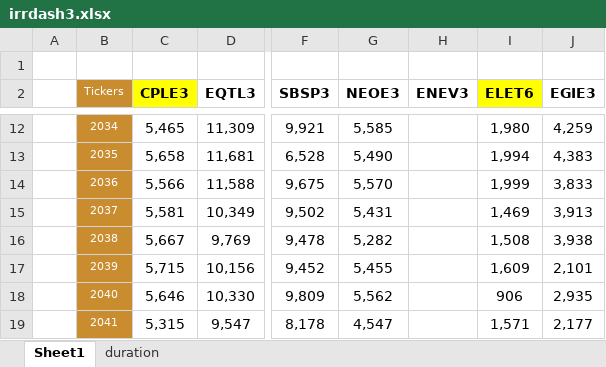
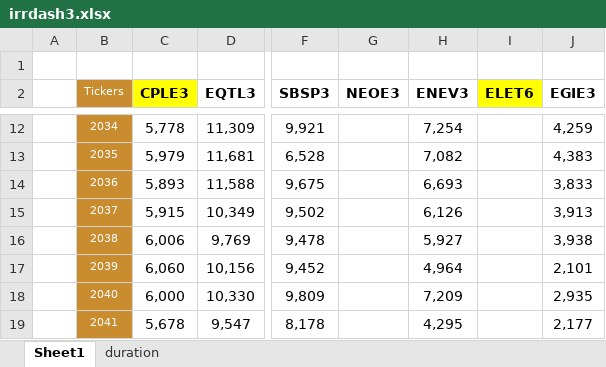
Before and after one commit to Antonio21032000/utilities, an Excel workbook: irrdash3.xlsx, sheet Sheet1, drawn as a sheet; only a part is shown, gaps mark what is left out; values as stored, in another font and other column widths than the file's, no borders; the diff covers the shown part only; the diff names each change by its address in the sheet, - before the commit and + after, or states it on an @@ line.

```diff
--- a/irrdash3.xlsx (sheet Sheet1)
+++ b/irrdash3.xlsx (sheet Sheet1)
-C12 (CPLE3): 5,465
+C12 (CPLE3): 5,778
-G12 (NEOE3): 5,585
+G12 (NEOE3): (empty)
-H12 (ENEV3): (empty)
+H12 (ENEV3): 7,254
-I12 (ELET6): 1,980
+I12 (ELET6): (empty)
-C13 (CPLE3): 5,658
+C13 (CPLE3): 5,979
-G13 (NEOE3): 5,490
+G13 (NEOE3): (empty)
-H13 (ENEV3): (empty)
+H13 (ENEV3): 7,082
-I13 (ELET6): 1,994
+I13 (ELET6): (empty)
-C14 (CPLE3): 5,566
+C14 (CPLE3): 5,893
-G14 (NEOE3): 5,570
+G14 (NEOE3): (empty)
-H14 (ENEV3): (empty)
+H14 (ENEV3): 6,693
-I14 (ELET6): 1,999
+I14 (ELET6): (empty)
-C15 (CPLE3): 5,581
+C15 (CPLE3): 5,915
-G15 (NEOE3): 5,431
+G15 (NEOE3): (empty)
-H15 (ENEV3): (empty)
+H15 (ENEV3): 6,126
-I15 (ELET6): 1,469
+I15 (ELET6): (empty)
-C16 (CPLE3): 5,667
+C16 (CPLE3): 6,006
-G16 (NEOE3): 5,282
+G16 (NEOE3): (empty)
-H16 (ENEV3): (empty)
+H16 (ENEV3): 5,927
-I16 (ELET6): 1,508
+I16 (ELET6): (empty)
-C17 (CPLE3): 5,715
+C17 (CPLE3): 6,060
-G17 (NEOE3): 5,455
+G17 (NEOE3): (empty)
-H17 (ENEV3): (empty)
+H17 (ENEV3): 4,964
-I17 (ELET6): 1,609
+I17 (ELET6): (empty)
-C18 (CPLE3): 5,646
+C18 (CPLE3): 6,000
-G18 (NEOE3): 5,562
+G18 (NEOE3): (empty)
-H18 (ENEV3): (empty)
+H18 (ENEV3): 7,209
-I18 (ELET6): 906
+I18 (ELET6): (empty)
-C19 (CPLE3): 5,315
+C19 (CPLE3): 5,678
-G19 (NEOE3): 4,547
+G19 (NEOE3): (empty)
-H19 (ENEV3): (empty)
+H19 (ENEV3): 4,295
-I19 (ELET6): 1,571
+I19 (ELET6): (empty)
```
Also changed, not shown: 88 edited cells elsewhere in this sheet.
